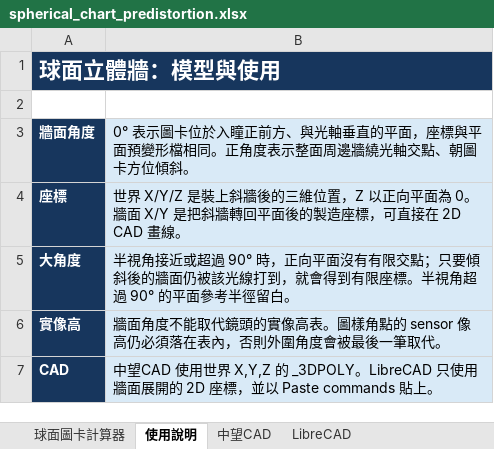
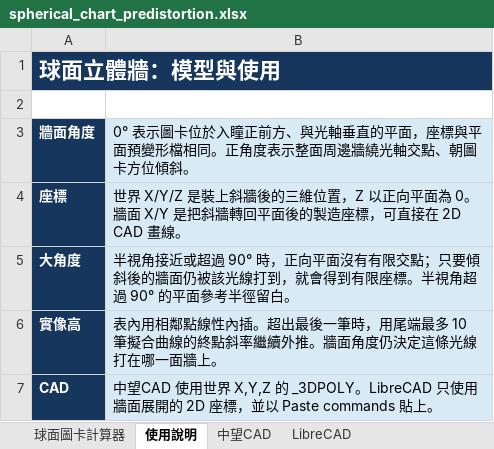
Before and after one commit to Higanbana-TW/Optics, an Excel workbook: spherical_chart_predistortion.xlsx, sheet 使用說明, drawn as a sheet; values as stored, in another font and other column widths than the file's, no borders; the diff names each change by its address in the sheet, - before the commit and + after, or states it on an @@ line.

```diff
--- a/spherical_chart_predistortion.xlsx (sheet 使用說明)
+++ b/spherical_chart_predistortion.xlsx (sheet 使用說明)
-B6: 牆面角度不能取代鏡頭的實像高表。圖樣角點的 sensor 像高仍必須落在表內，否則外圍角度會被最後一筆取代。
+B6: 表內用相鄰點線性內插。超出最後一筆時，用尾端最多 10 筆擬合曲線的終點斜率繼續外推。牆面角度仍決定這條光線打在哪一面牆上。
```
Also changed, not shown: sheet 球面圖卡計算器, hidden cells, lens_distortion_line_calculator.xlsx, 2 other files.
